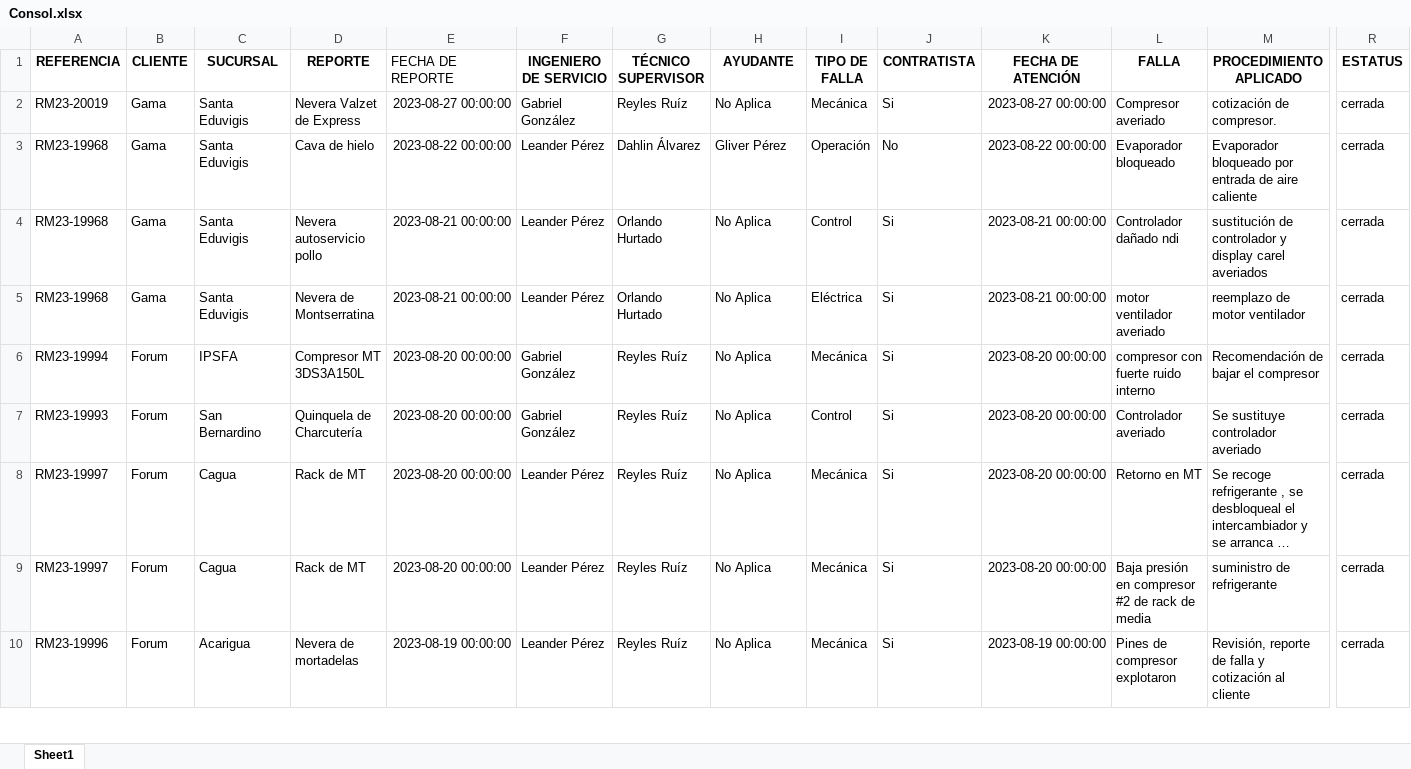
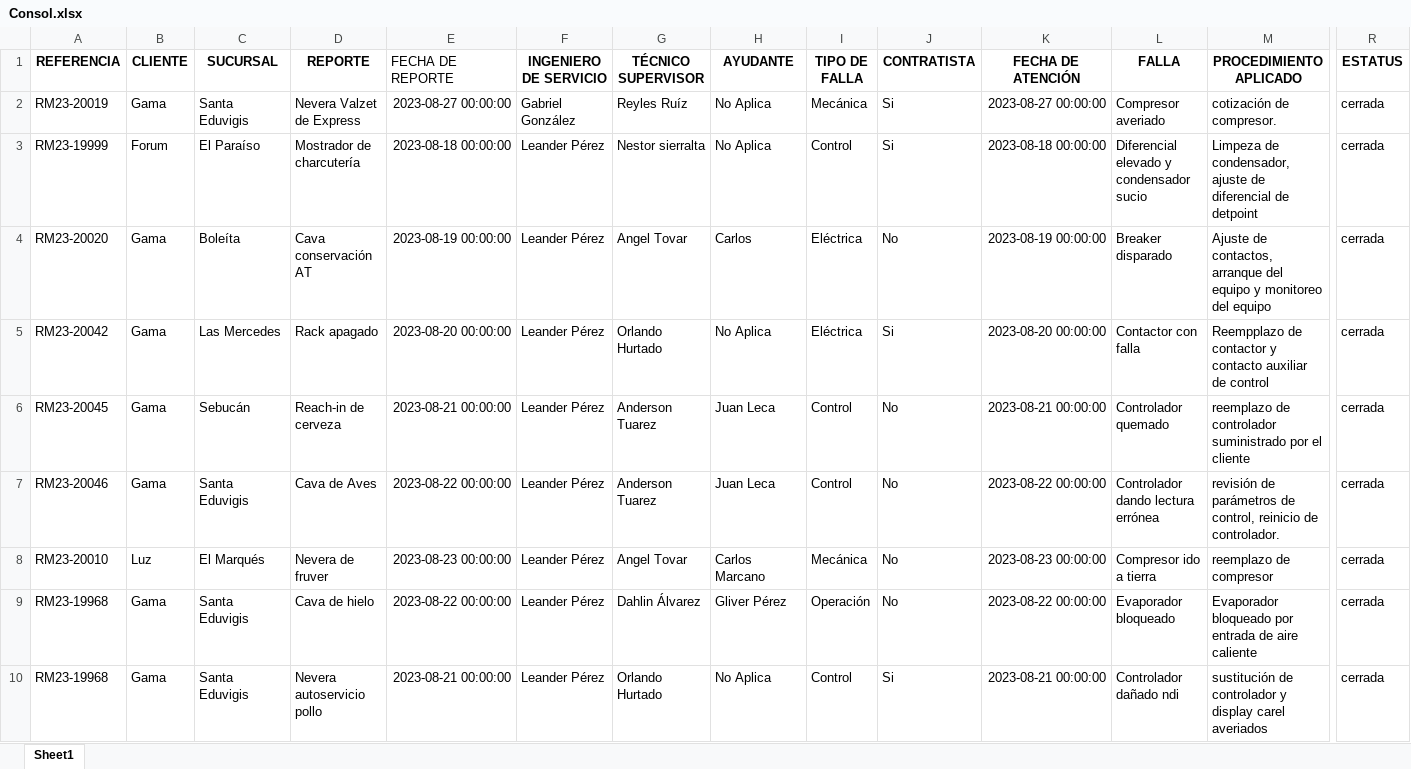
Before and after one commit to leanderperez/dash-tecnonorte, an Excel workbook: Consol.xlsx, sheet Sheet1, drawn as a sheet; only a part is shown, gaps mark what is left out; the shorter side is filled out with more unchanged rows; long unchanged cells end in …; values as stored, in another font and other column widths than the file's, no borders; rows hold the shown columns only; the diff names each change by its address in the sheet, - before the commit and + after, or states it on an @@ line.

Commit message:
update consol

```diff
--- a/Consol.xlsx (sheet Sheet1)
+++ b/Consol.xlsx (sheet Sheet1)
+row 3: RM23-19999 | Forum | El Paraíso | Mostrador de charcutería | 2023-08-18 00:00:00 | Leander Pérez | Nestor sierralta | No Aplica | Control | Si | 2023-08-18 00:00:00 | Diferencial elevado y condensador sucio | Limpeza de condensador, ajuste de diferencial de detpoint | cerrada
+row 4: RM23-20020 | Gama | Boleíta | Cava conservación AT | 2023-08-19 00:00:00 | Leander Pérez | Angel Tovar | Carlos | Eléctrica | No | 2023-08-19 00:00:00 | Breaker disparado | Ajuste de contactos, arranque del equipo y monitoreo del equipo | cerrada
+row 5: RM23-20042 | Gama | Las Mercedes | Rack apagado | 2023-08-20 00:00:00 | Leander Pérez | Orlando Hurtado | No Aplica | Eléctrica | Si | 2023-08-20 00:00:00 | Contactor con falla | Reempplazo de contactor y contacto auxiliar de control | cerrada
+row 6: RM23-20045 | Gama | Sebucán | Reach-in de cerveza | 2023-08-21 00:00:00 | Leander Pérez | Anderson Tuarez | Juan Leca | Control | No | 2023-08-21 00:00:00 | Controlador quemado | reemplazo de controlador suministrado por el cliente | cerrada
+row 7: RM23-20046 | Gama | Santa Eduvigis | Cava de Aves | 2023-08-22 00:00:00 | Leander Pérez | Anderson Tuarez | Juan Leca | Control | No | 2023-08-22 00:00:00 | Controlador dando lectura errónea | revisión de parámetros de control, reinicio de controlador. | cerrada
+row 8: RM23-20010 | Luz | El Marqués | Nevera de fruver | 2023-08-23 00:00:00 | Leander Pérez | Angel Tovar | Carlos Marcano | Mecánica | No | 2023-08-23 00:00:00 | Compresor ido a tierra | reemplazo de compresor | cerrada
```
